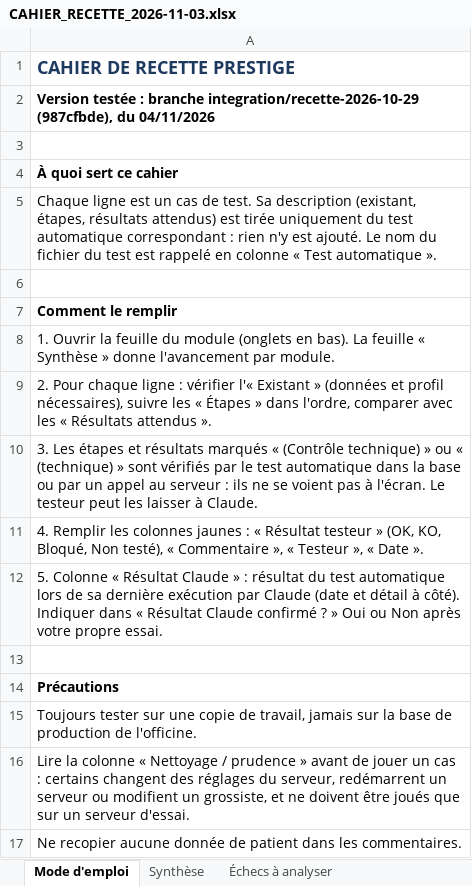
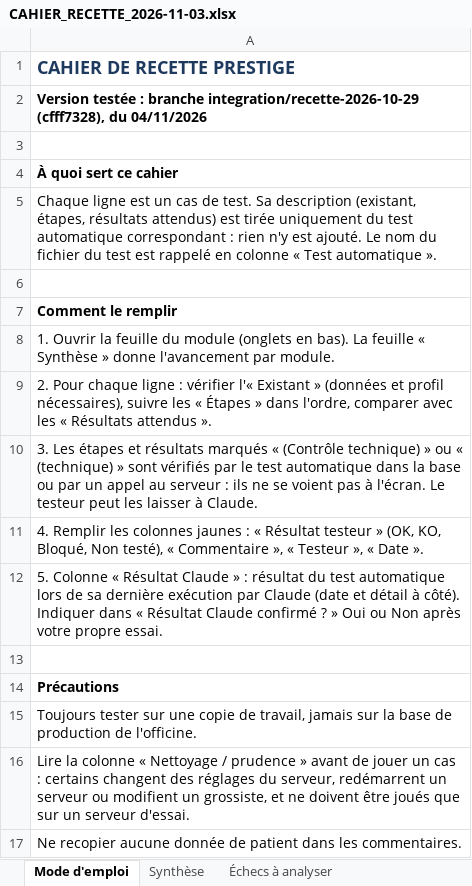
Before and after one commit to airm5500/prestige, an Excel workbook: docs/notices/codex-serie-2026-11-03/CAHIER_RECETTE_2026-11-03.xlsx, sheet Mode d'emploi, drawn as a sheet; values as stored, in another font and other column widths than the file's, no borders; the diff names each change by its address in the sheet, - before the commit and + after, or states it on an @@ line.

```diff
--- a/docs/notices/codex-serie-2026-11-03/CAHIER_RECETTE_2026-11-03.xlsx (sheet Mode d'emploi)
+++ b/docs/notices/codex-serie-2026-11-03/CAHIER_RECETTE_2026-11-03.xlsx (sheet Mode d'emploi)
-A2: …branche integration/recette-2026-10-29 (987cfbde), du 04/11/2026
+A2: …branche integration/recette-2026-10-29 (cfff7328), du 04/11/2026
```
Also changed, not shown: sheet Ventes, sheet Synthèse, sheet Fidélité, sheet Vente en dépôt, sheet Performances, sheet Étiquettes, 16 more sheets, docs/recette/CAHIER_RECETTE_2026-11-03.xlsx, 1 other file.
